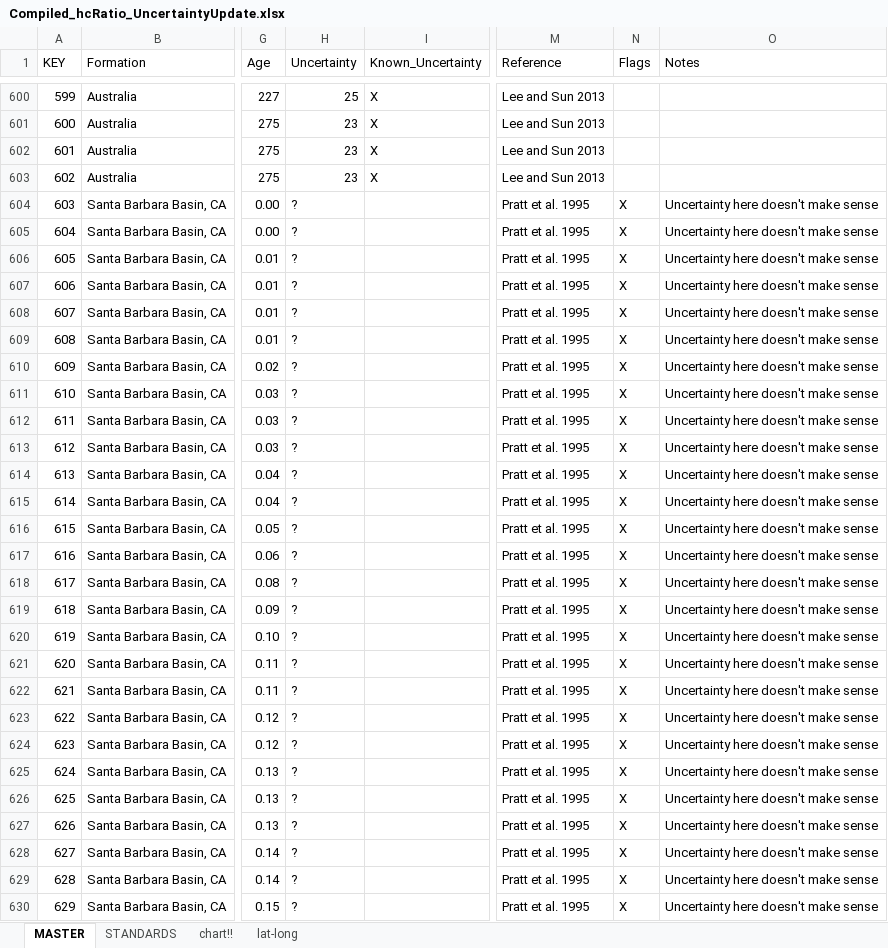
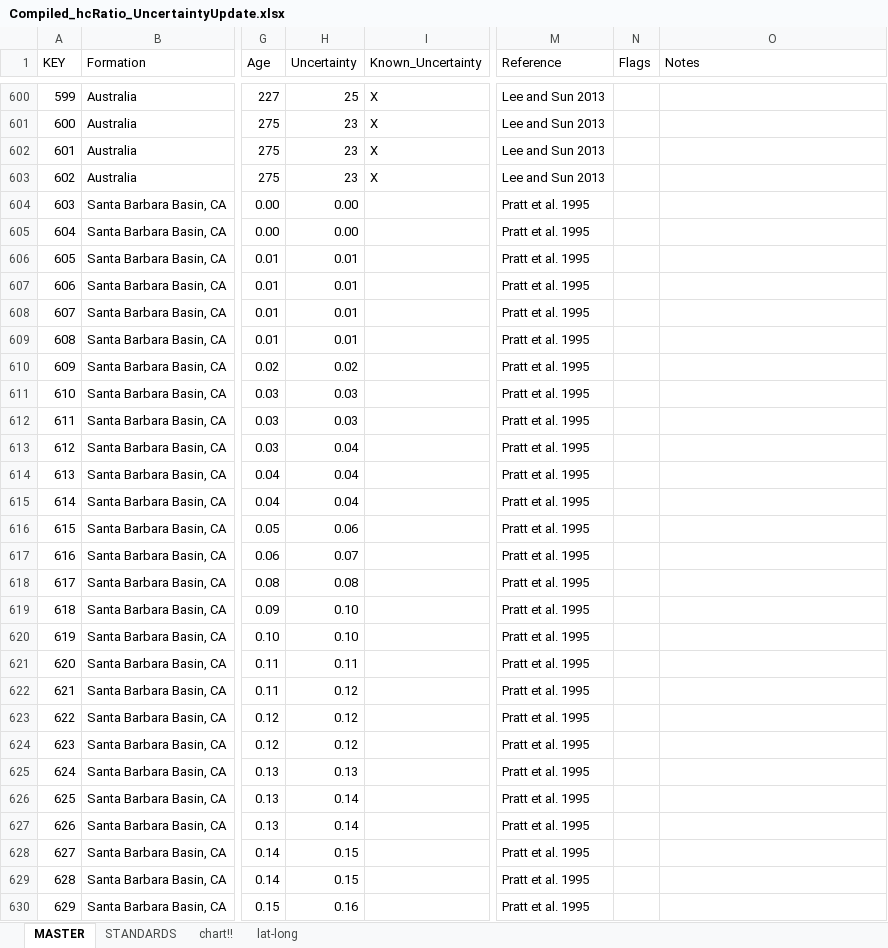
Before and after one commit to RowanGregoire/CarbonIsotopeCompilation, an Excel workbook: data/Compiled_hcRatio_UncertaintyUpdate.xlsx, sheet MASTER, drawn as a sheet; only a part is shown, gaps mark what is left out; values as stored, in another font and other column widths than the file's, no borders; the diff covers the shown part only; the diff names each change by its address in the sheet, - before the commit and + after, or states it on an @@ line.

Commit message:
Update H/C compilations
Fixes uncertainties for some holocene values

```diff
--- a/data/Compiled_hcRatio_UncertaintyUpdate.xlsx (sheet MASTER)
+++ b/data/Compiled_hcRatio_UncertaintyUpdate.xlsx (sheet MASTER)
-H604:H605 (Uncertainty): ?
+H604:H605 (Uncertainty): 0.00
-N604:N630 (Flags): X
+N604:N630 (Flags): (empty)
-O604:O630 (Notes): Uncertainty here doesn't make sense
+O604:O630 (Notes): (empty)
-H606:H609 (Uncertainty): ?
+H606:H609 (Uncertainty): 0.01
-H610 (Uncertainty): ?
+H610 (Uncertainty): 0.02
-H611:H612 (Uncertainty): ?
+H611:H612 (Uncertainty): 0.03
-H613:H615 (Uncertainty): ?
+H613:H615 (Uncertainty): 0.04
-H616 (Uncertainty): ?
+H616 (Uncertainty): 0.06
-H617 (Uncertainty): ?
+H617 (Uncertainty): 0.07
-H618 (Uncertainty): ?
+H618 (Uncertainty): 0.08
-H619:H620 (Uncertainty): ?
+H619:H620 (Uncertainty): 0.10
-H621 (Uncertainty): ?
+H621 (Uncertainty): 0.11
-H622:H624 (Uncertainty): ?
+H622:H624 (Uncertainty): 0.12
-H625 (Uncertainty): ?
+H625 (Uncertainty): 0.13
-H626:H627 (Uncertainty): ?
+H626:H627 (Uncertainty): 0.14
-H628:H629 (Uncertainty): ?
+H628:H629 (Uncertainty): 0.15
-H630 (Uncertainty): ?
+H630 (Uncertainty): 0.16
```
Also changed, not shown: 6 edited cells elsewhere in this sheet, 1 other file.
